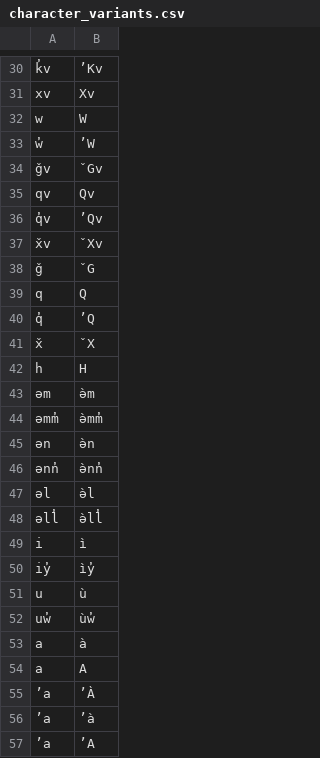
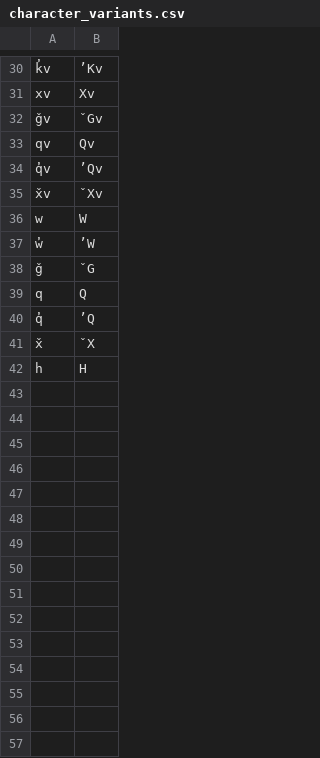
Before and after one commit to First-Peoples-Cultural-Council/unicode-resources, a CSV file: orthography-resources/wuikala/character_variants.csv, drawn as a sheet; only a part is shown, gaps mark what is left out; removed rows and columns are numbered as before the commit, all else as after; the diff names each change by its address in the sheet, - before the commit and + after, or states it on an @@ line.

```diff
--- a/orthography-resources/wuikala/character_variants.csv
+++ b/orthography-resources/wuikala/character_variants.csv
@@ row 32 moved to row 36: w @@
@@ row 33 moved to row 37: w̓ @@
-row 43: əm | ə̀m
-row 44: əmm̓ | ə̀mm̓
-row 45: ən | ə̀n
-row 46: ənn̓ | ə̀nn̓
-row 47: əl | ə̀l
-row 48: əll̓ | ə̀ll̓
-row 49: i | ì
-row 50: iy̓ | ìy̓
-row 51: u | ù
-row 52: uw̓ | ùw̓
-row 53: a | à
-row 54: a | A
-row 55: ’a | ’À
-row 56: ’a | ’à
-row 57: ’a | ’A
```
Also changed, not shown: orthography-resources/bc_language_metadata_2025.csv, orthography-resources/firstvoices_sites_metadata_2025.csv, 22 other files.
